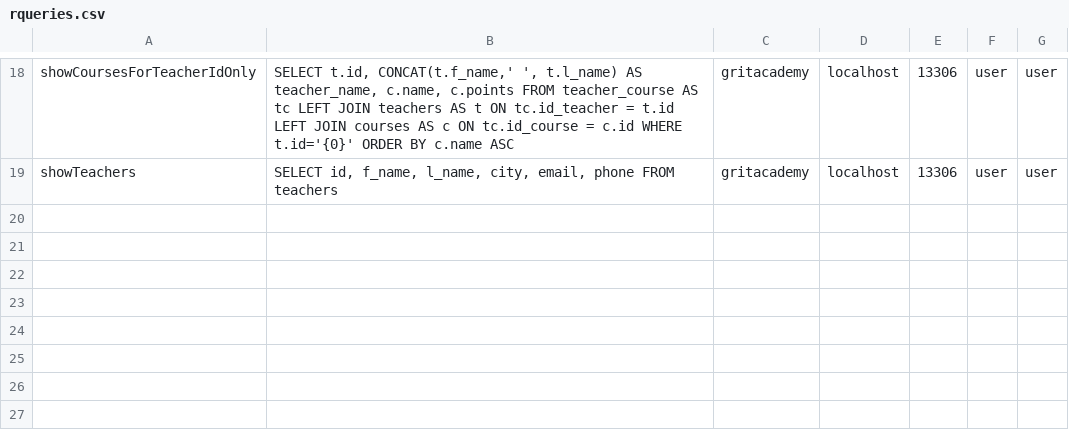
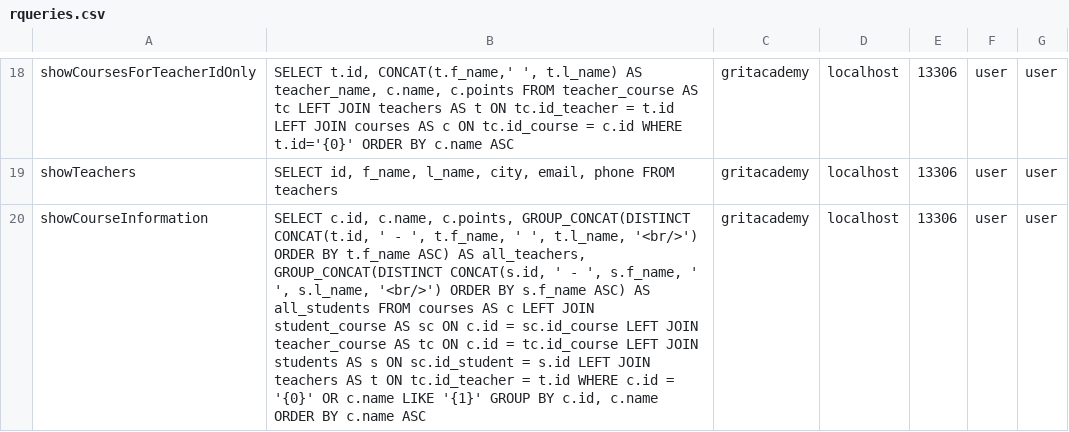
Before and after one commit to fyrgi/Java23-WebDevJava-GritAcademyPortal-Mashreka-Rositsa, a CSV file: src/main/java/models/rqueries.csv, drawn as a sheet; only a part is shown, gaps mark what is left out; the diff names each change by its address in the sheet, - before the commit and + after, or states it on an @@ line.

Commit message:
Panic commit
it feels like my laptop is trying to give up. I commit my latest changes.

```diff
--- a/src/main/java/models/rqueries.csv
+++ b/src/main/java/models/rqueries.csv
+row 20: showCourseInformation | SELECT c.id, c.name, c.points, GROUP_CONCAT(DISTINCT CONCAT(t.id, ' - ', t.f_name, ' ', t.l_name, '<br/>') ORDER BY t.f_name ASC) AS all_teachers, GROUP_CONCAT(DISTINCT CONCAT(s.id, ' - ', s.f_name, ' ', s.l_name, '<br/>') ORDER BY s.f_name ASC) AS all_students FROM courses AS c LEFT JOIN student_course AS sc ON c.id = sc.id_course LEFT JOIN teacher_course AS tc ON c.id = tc.id_course LEFT JOIN students AS s ON sc.id_student = s.id LEFT JOIN teachers AS t ON tc.id_teacher = t.id WHERE c.id = '{0}' OR c.name LIKE '{1}' GROUP BY c.id, c.name ORDER BY c.name ASC | gritacademy | localhost | 13306 | user | user
```
Also changed, not shown: 6 other files.
